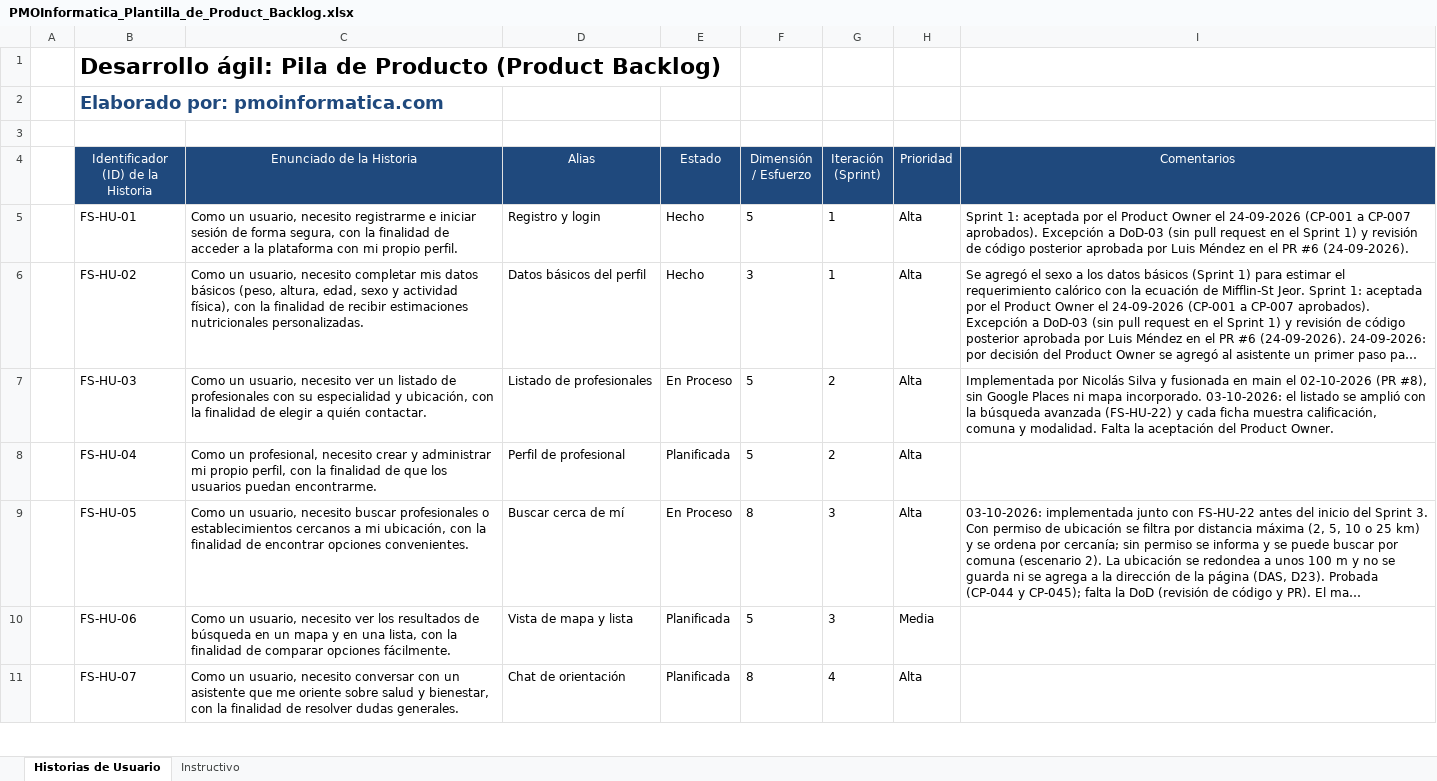
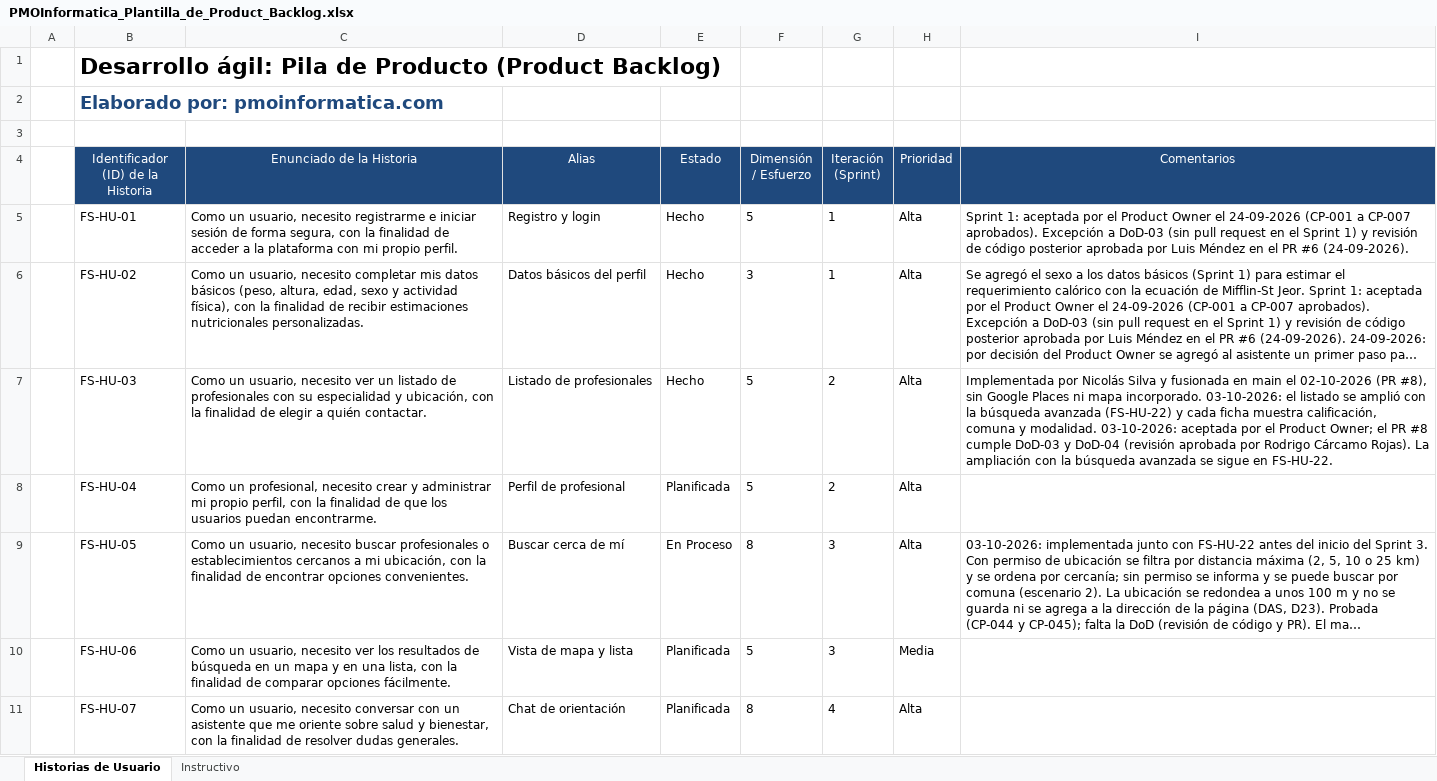
Before and after one commit to rodriacr/FitSearch, an Excel workbook: FASE 1/Evidencias Grupales/Material complementario/PMOInformatica_Plantilla_de_Product_Backlog.xlsx, sheet Historias de Usuario, drawn as a sheet; only a part is shown; long unchanged cells end in …; values as stored, in another font and other column widths than the file's, no borders; the diff names each change by its address in the sheet, - before the commit and + after, or states it on an @@ line.

Commit message:
FS-HU-03 aceptada por el PO (PR #8 revisado)
Product Backlog, Sprint Backlog del Sprint 2, Guia 2.4 y control actualizados.

```diff
--- a/FASE 1/Evidencias Grupales/Material complementario/PMOInformatica_Plantilla_de_Product_Backlog.xlsx (sheet Historias de Usuario)
+++ b/FASE 1/Evidencias Grupales/Material complementario/PMOInformatica_Plantilla_de_Product_Backlog.xlsx (sheet Historias de Usuario)
-E7 (Estado): En Proceso
+E7 (Estado): Hecho
-I7 (Comentarios): …y modalidad. Falta la aceptación del Product Owner.
+I7 (Comentarios): …y modalidad. 03-10-2026: aceptada por el Product Owner; el PR #8 cumple DoD-03 y DoD-04 (revisión aprobada por Rodrigo Cárcamo Rojas). La ampliación con la búsqueda avanzada se sigue en FS-HU-22.
```
Also changed, not shown: FASE 2/Evidencias Proyecto/Evidencias de documentación/Control del proyecto/control-capstone-2026-FitSearch.xlsx, FASE 2/Evidencias Proyecto/Evidencias de documentación/Sprint 2/PMOInformatica_Plantilla_de_Sprint_Backlog.xlsx, 1 other file.
